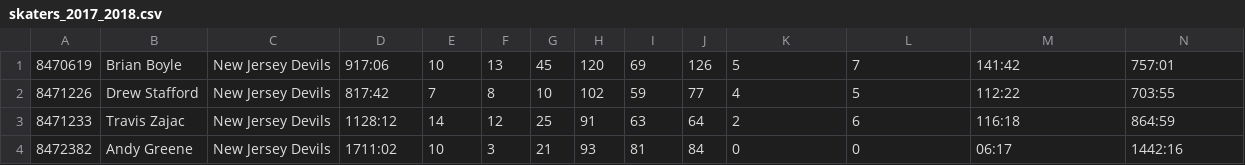
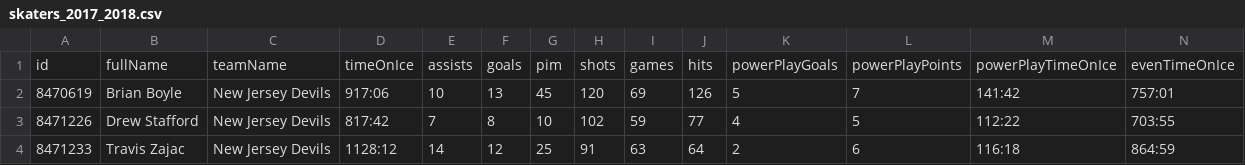
Before and after one commit to Noah-Boulton/SENG474, a CSV file: Project/data/skaters_2017_2018.csv, drawn as a sheet; only a part is shown; the shorter side is filled out with more unchanged rows; rows hold the shown columns only; the diff names each change by its address in the sheet, - before the commit and + after, or states it on an @@ line.

Commit message:
Adding data

```diff
--- a/Project/data/skaters_2017_2018.csv
+++ b/Project/data/skaters_2017_2018.csv
+row 1: id | fullName | teamName | timeOnIce | assists | goals | pim | shots | games | hits | powerPlayGoals | powerPlayPoints | powerPlayTimeOnIce | evenTimeOnIce
```
Also changed, not shown: Project/data/skaters_2014_2015.csv, Project/data/skaters_2015_2016.csv, 11 other files.
